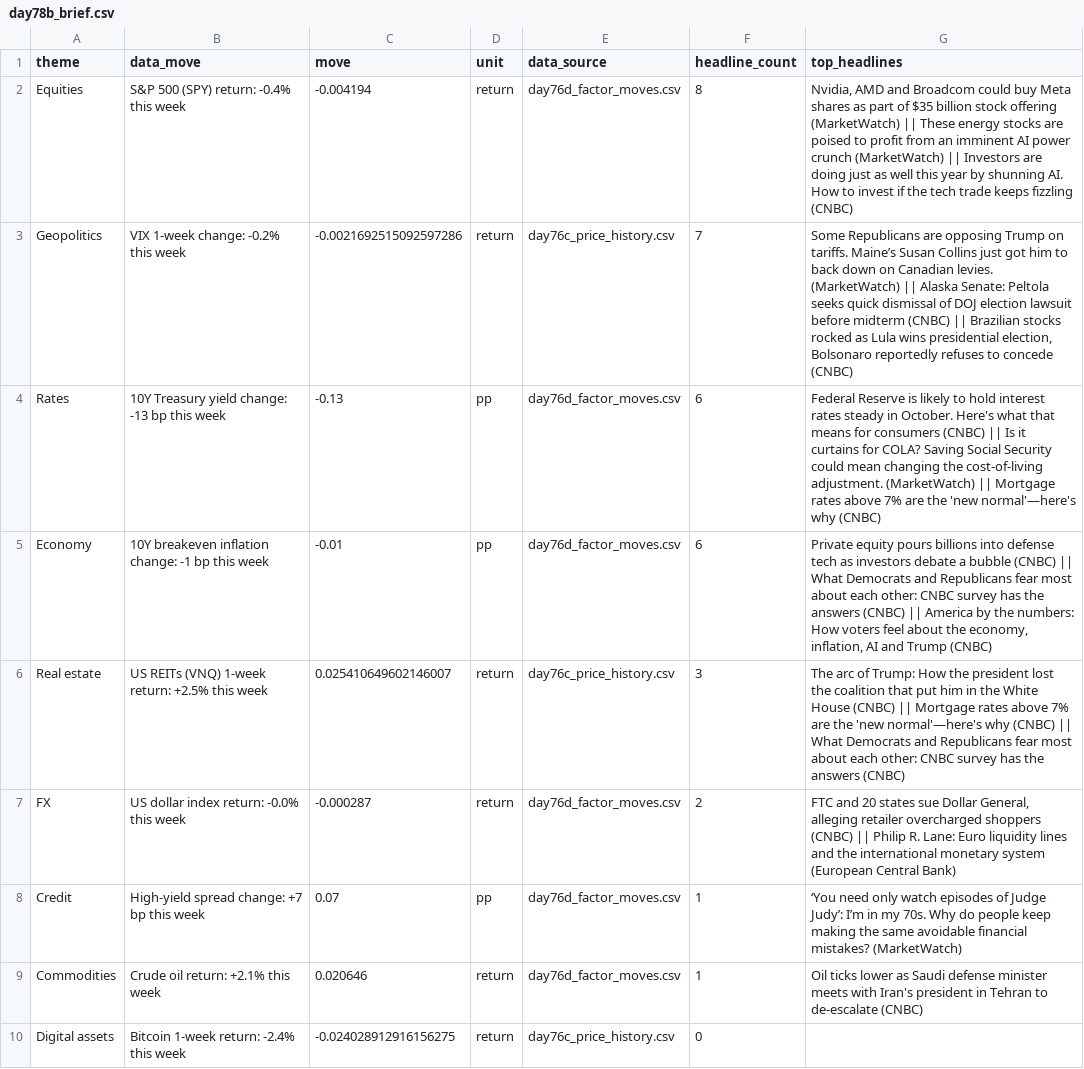
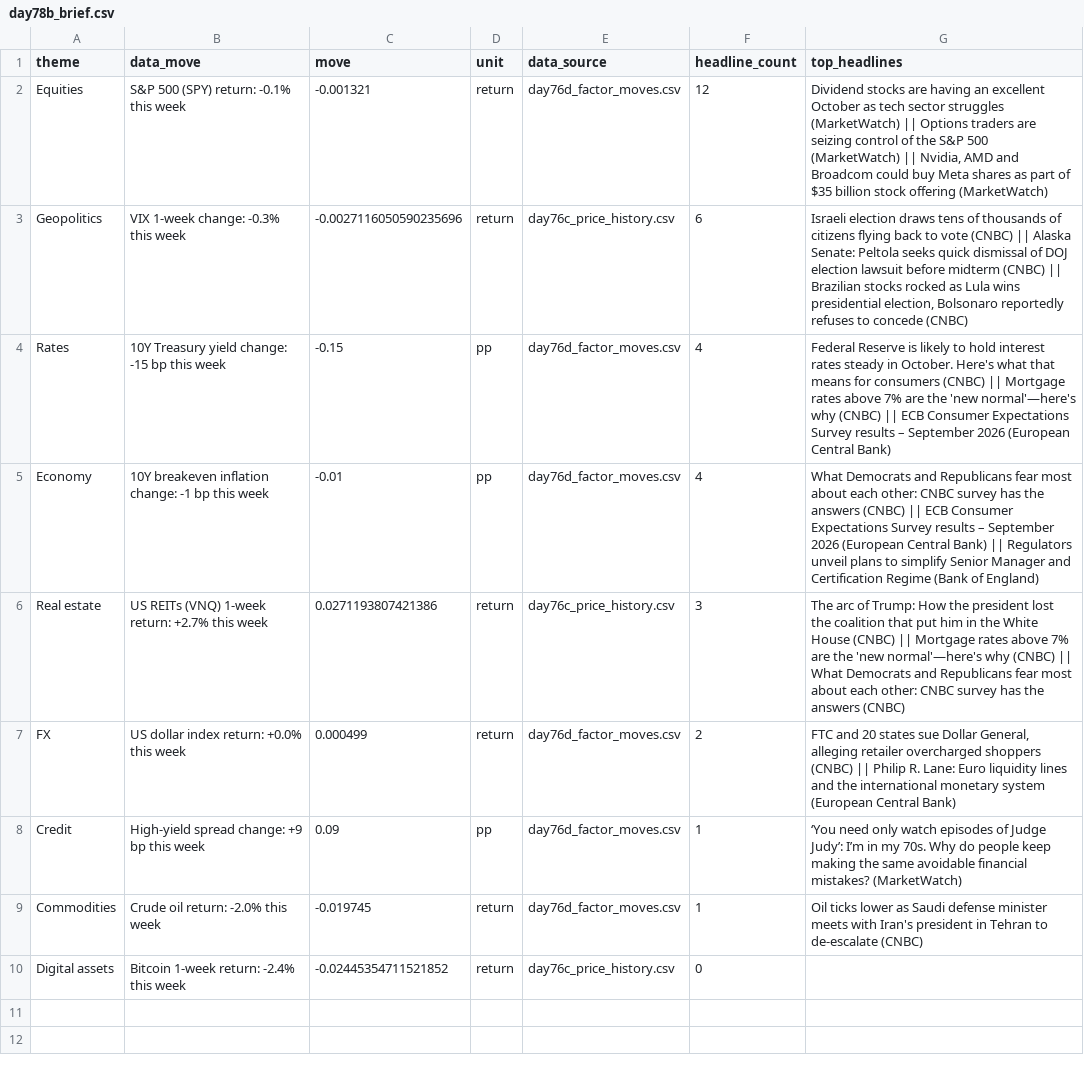
Before and after one commit to Agunp1/AI-Financial-Analyst, a CSV file: day78b_brief.csv, drawn as a sheet.

```diff
--- a/day78b_brief.csv
+++ b/day78b_brief.csv
@@ -1,10 +1,10 @@
 theme,data_move,move,unit,data_source,headline_count,top_headlines
-Equities,S&P 500 (SPY) return: -0.4% this week,-0.004194,return,day76d_factor_moves.csv,8,"Nvidia, AMD and Broadcom could buy Meta shares as part of $35 billion stock offering (MarketWatch) || These energy stocks are poised to profit from an imminent AI power crunch (MarketWatch) || Investors are doing just as well this year by shunning AI. How to invest if the tech trade keeps fizzling (CNBC)"
-Geopolitics,VIX 1-week change: -0.2% this week,-0.0021692515092597286,return,day76c_price_history.csv,7,"Some Republicans are opposing Trump on tariffs. Maine’s Susan Collins just got him to back down on Canadian levies. (MarketWatch) || Alaska Senate: Peltola seeks quick dismissal of DOJ election lawsuit before midterm (CNBC) || Brazilian stocks rocked as Lula wins presidential election, Bolsonaro reportedly refuses to concede (CNBC)"
-Rates,10Y Treasury yield change: -13 bp this week,-0.13,pp,day76d_factor_moves.csv,6,Federal Reserve is likely to hold interest rates steady in October. Here's what that means for consumers (CNBC) || Is it curtains for COLA? Saving Social Security could mean changing the cost-of-living adjustment. (MarketWatch) || Mortgage rates above 7% are the 'new normal'—here's why (CNBC)
-Economy,10Y breakeven inflation change: -1 bp this week,-0.01,pp,day76d_factor_moves.csv,6,"Private equity pours billions into defense tech as investors debate a bubble (CNBC) || What Democrats and Republicans fear most about each other: CNBC survey has the answers (CNBC) || America by the numbers: How voters feel about the economy, inflation, AI and Trump (CNBC)"
-Real estate,US REITs (VNQ) 1-week return: +2.5% this week,0.025410649602146007,return,day76c_price_history.csv,3,The arc of Trump: How the president lost the coalition that put him in the White House (CNBC) || Mortgage rates above 7% are the 'new normal'—here's why (CNBC) || What Democrats and Republicans fear most about each other: CNBC survey has the answers (CNBC)
-FX,US dollar index return: -0.0% this week,-0.000287,return,day76d_factor_moves.csv,2,"FTC and 20 states sue Dollar General, alleging retailer overcharged shoppers (CNBC) || Philip R. Lane: Euro liquidity lines and the international monetary system (European Central Bank)"
-Credit,High-yield spread change: +7 bp this week,0.07,pp,day76d_factor_moves.csv,1,‘You need only watch episodes of Judge Judy’: I’m in my 70s. Why do people keep making the same avoidable financial mistakes? (MarketWatch)
-Commodities,Crude oil return: +2.1% this week,0.020646,return,day76d_factor_moves.csv,1,Oil ticks lower as Saudi defense minister meets with Iran's president in Tehran to de-escalate (CNBC)
-Digital assets,Bitcoin 1-week return: -2.4% this week,-0.024028912916156275,return,day76c_price_history.csv,0,
+Equities,S&P 500 (SPY) return: -0.1% this week,-0.001321,return,day76d_factor_moves.csv,12,"Dividend stocks are having an excellent October as tech sector struggles (MarketWatch) || Options traders are seizing control of the S&P 500 (MarketWatch) || Nvidia, AMD and Broadcom could buy Meta shares as part of $35 billion stock offering (MarketWatch)"
+Geopolitics,VIX 1-week change: -0.3% this week,-0.0027116050590235696,return,day76c_price_history.csv,6,"Israeli election draws tens of thousands of citizens flying back to vote (CNBC) || Alaska Senate: Peltola seeks quick dismissal of DOJ election lawsuit before midterm (CNBC) || Brazilian stocks rocked as Lula wins presidential election, Bolsonaro reportedly refuses to concede (CNBC)"
+Rates,10Y Treasury yield change: -15 bp this week,-0.15,pp,day76d_factor_moves.csv,4,Federal Reserve is likely to hold interest rates steady in October. Here's what that means for consumers (CNBC) || Mortgage rates above 7% are the 'new normal'—here's why (CNBC) || ECB Consumer Expectations Survey results – September 2026 (European Central Bank)
+Economy,10Y breakeven inflation change: -1 bp this week,-0.01,pp,day76d_factor_moves.csv,4,What Democrats and Republicans fear most about each other: CNBC survey has the answers (CNBC) || ECB Consumer Expectations Survey results – September 2026 (European Central Bank) || Regulators unveil plans to simplify Senior Manager and Certification Regime (Bank of England)
+Real estate,US REITs (VNQ) 1-week return: +2.7% this week,0.0271193807421386,return,day76c_price_history.csv,3,The arc of Trump: How the president lost the coalition that put him in the White House (CNBC) || Mortgage rates above 7% are the 'new normal'—here's why (CNBC) || What Democrats and Republicans fear most about each other: CNBC survey has the answers (CNBC)
+FX,US dollar index return: +0.0% this week,0.000499,return,day76d_factor_moves.csv,2,"FTC and 20 states sue Dollar General, alleging retailer overcharged shoppers (CNBC) || Philip R. Lane: Euro liquidity lines and the international monetary system (European Central Bank)"
+Credit,High-yield spread change: +9 bp this week,0.09,pp,day76d_factor_moves.csv,1,‘You need only watch episodes of Judge Judy’: I’m in my 70s. Why do people keep making the same avoidable financial mistakes? (MarketWatch)
+Commodities,Crude oil return: -2.0% this week,-0.019745,return,day76d_factor_moves.csv,1,Oil ticks lower as Saudi defense minister meets with Iran's president in Tehran to de-escalate (CNBC)
+Digital assets,Bitcoin 1-week return: -2.4% this week,-0.02445354711521852,return,day76c_price_history.csv,0,
```
Also changed, not shown: day69_portfolio_remediation_summary.csv, day75_market_snapshot.csv, 27 other files.
